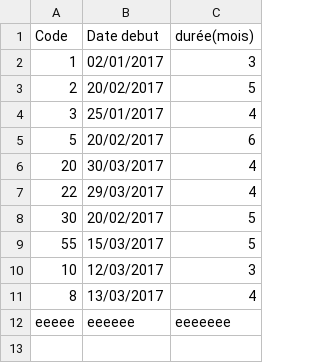
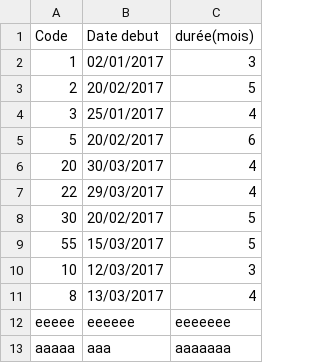
Before and after one commit to mahachaouch/projetJava, a CSV file: Projet Java/bin/Bd/liste_mission.csv, drawn as a sheet.

```diff
--- a/Projet Java/bin/Bd/liste_mission.csv
+++ b/Projet Java/bin/Bd/liste_mission.csv
@@ -12 +12,2 @@ Code;Date debut;durée(mois)
 eeeee;eeeeee;eeeeeee
+aaaaa;aaa;aaaaaaa
```
Also changed, not shown: 15 other files.
